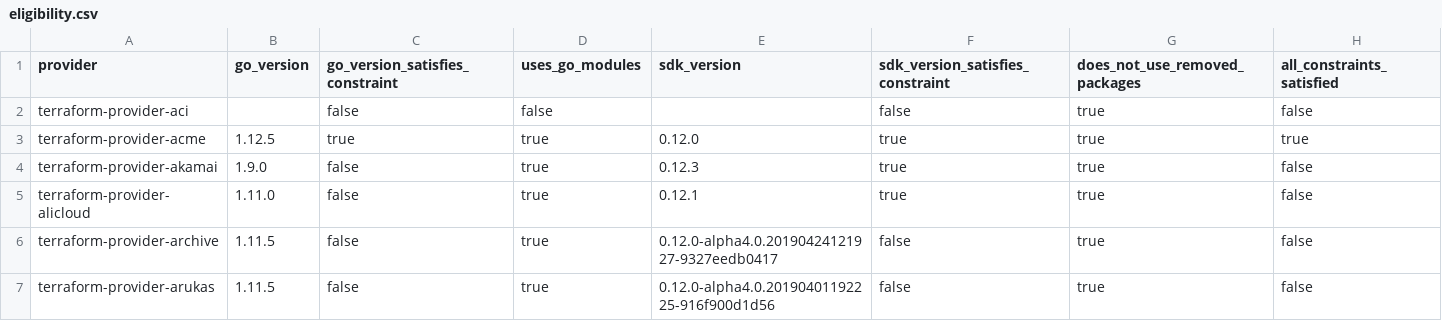
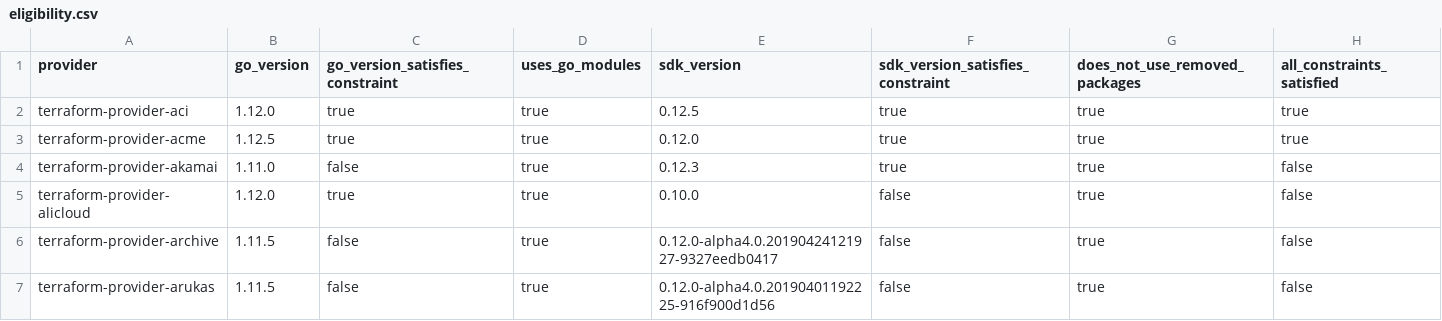
Before and after one commit to hashicorp/tf-sdk-migrator, a CSV file: reports/eligibility.csv, drawn as a sheet; only a part is shown; the diff covers the shown part only.

Commit message:
regenerate eligibility.csv and analyse results

```diff
--- a/reports/eligibility.csv
+++ b/reports/eligibility.csv
@@ -1,6 +1,6 @@
 provider,go_version,go_version_satisfies_constraint,uses_go_modules,sdk_version,sdk_version_satisfies_constraint,does_not_use_removed_packages,all_constraints_satisfied
-terraform-provider-aci,,false,false,,false,true,false
+terraform-provider-aci,1.12.0,true,true,0.12.5,true,true,true
 terraform-provider-acme,1.12.5,true,true,0.12.0,true,true,true
-terraform-provider-akamai,1.9.0,false,true,0.12.3,true,true,false
-terraform-provider-alicloud,1.11.0,false,true,0.12.1,true,true,false
+terraform-provider-akamai,1.11.0,false,true,0.12.3,true,true,false
+terraform-provider-alicloud,1.12.0,true,true,0.10.0,false,true,false
 terraform-provider-archive,1.11.5,false,true,0.12.0-alpha4.0.20190424121927-9327eedb0417,false,true,false
```
Also changed, not shown: 1 added row, 3 removed rows and 70 edited cells elsewhere in this file, 1 other file.
